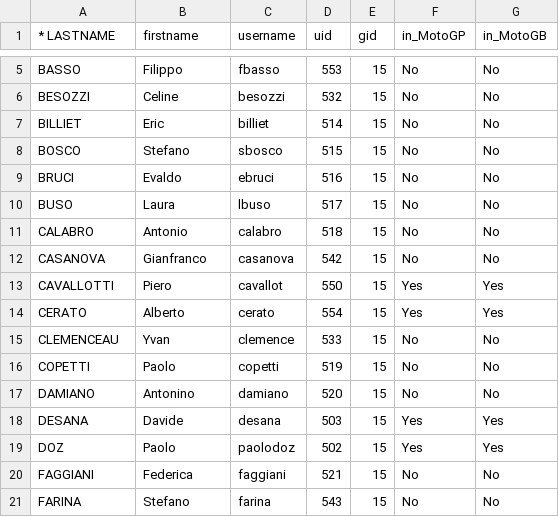
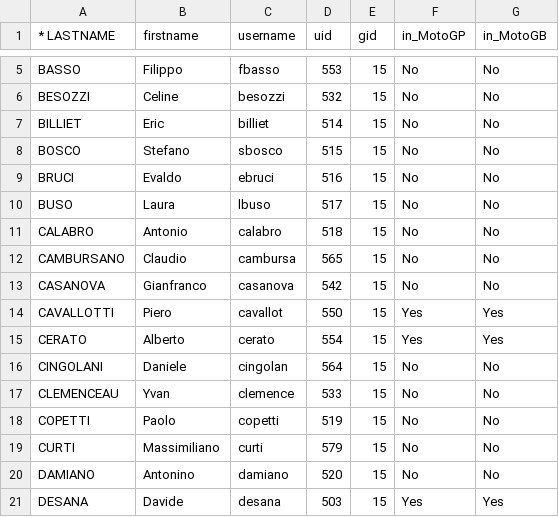
Before and after one commit to gmacario/gm-admintools, a CSV file: nis2table/lupin.venaria.marelli.it_users.csv, drawn as a sheet; only a part is shown, gaps mark what is left out; the shorter side is filled out with more unchanged rows; the diff covers the shown part only; the diff names each change by its address in the sheet, - before the commit and + after, or states it on an @@ line.

```diff
--- a/nis2table/lupin.venaria.marelli.it_users.csv
+++ b/nis2table/lupin.venaria.marelli.it_users.csv
+row 12: CAMBURSANO | Claudio | cambursa | 565 | 15 | No | No
+row 16: CINGOLANI | Daniele | cingolan | 564 | 15 | No | No
+row 19: CURTI | Massimiliano | curti | 579 | 15 | No | No
```
Also changed, not shown: 20 added rows and 1 edited cell elsewhere in this file.
